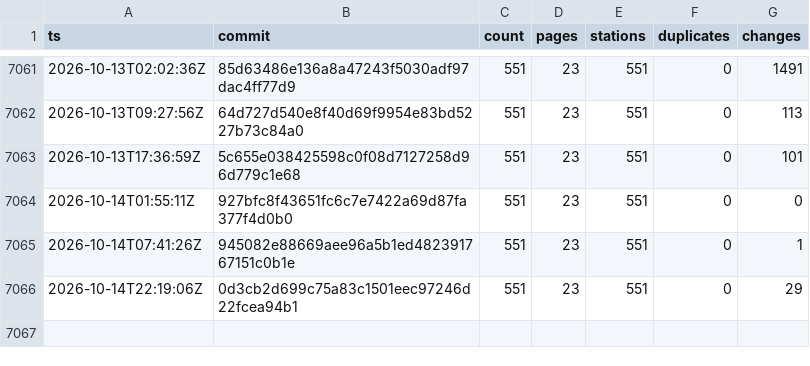
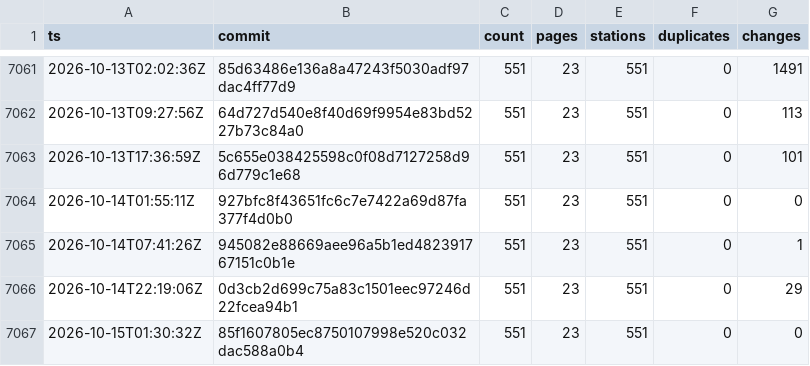
Before and after one commit to stefanb/goriva-data, a CSV file: history/snapshots.csv, drawn as a sheet; only a part is shown, gaps mark what is left out.

```diff
--- a/history/snapshots.csv
+++ b/history/snapshots.csv
@@ -7066 +7066,2 @@ ts,commit,count,pages,stations,duplicates,changes
 2026-10-14T22:19:06Z,0d3cb2d699c75a83c1501eec97246d22fcea94b1,551,23,551,0,29
+2026-10-15T01:30:32Z,85f1607805ec8750107998e520c032dac588a0b4,551,23,551,0,0
```
Also changed, not shown: 2 other files.
